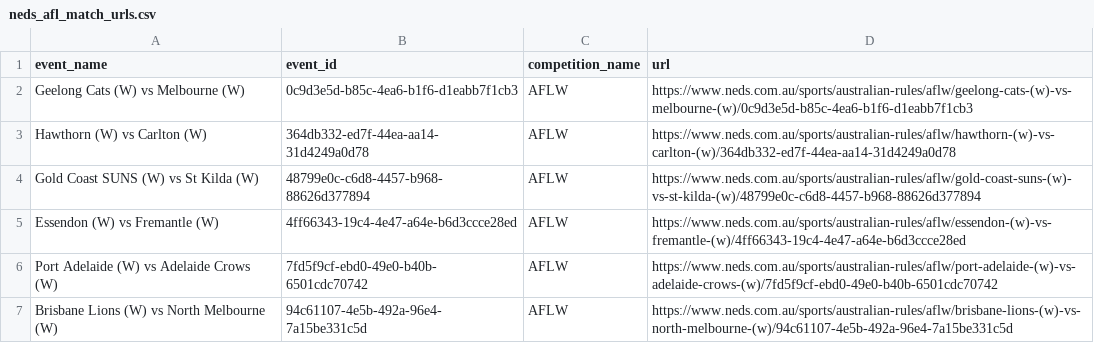
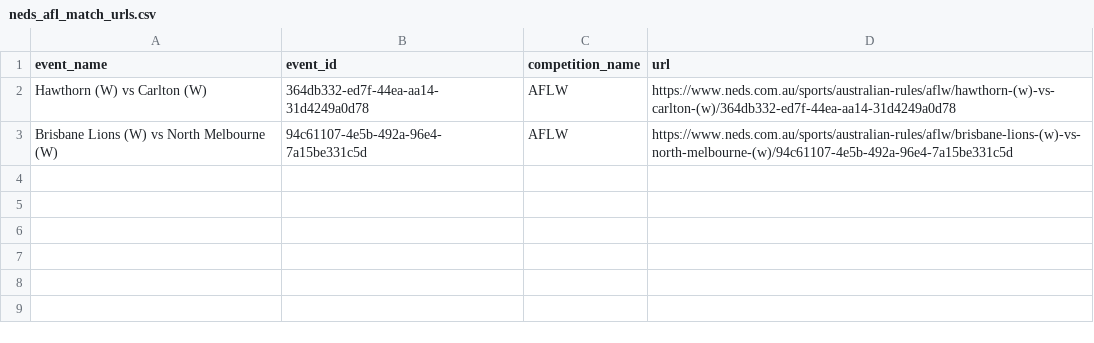
Before and after one commit to jamesbrown1417/AFLW, a CSV file: OddsScraper/Neds/neds_afl_match_urls.csv, drawn as a sheet.

```diff
--- a/OddsScraper/Neds/neds_afl_match_urls.csv
+++ b/OddsScraper/Neds/neds_afl_match_urls.csv
@@ -1,7 +1,3 @@
 event_name,event_id,competition_name,url
-Geelong Cats (W) vs Melbourne (W),0c9d3e5d-b85c-4ea6-b1f6-d1eabb7f1cb3,AFLW,https://www.neds.com.au/sports/australian-rules/aflw/geelong-cats-(w)-vs-melbourne-(w)/0c9d3e5d-b85c-4ea6-b1f6-d1eabb7f1cb3
 Hawthorn (W) vs Carlton (W),364db332-ed7f-44ea-aa14-31d4249a0d78,AFLW,https://www.neds.com.au/sports/australian-rules/aflw/hawthorn-(w)-vs-carlton-(w)/364db332-ed7f-44ea-aa14-31d4249a0d78
-Gold Coast SUNS (W) vs St Kilda (W),48799e0c-c6d8-4457-b968-88626d377894,AFLW,https://www.neds.com.au/sports/australian-rules/aflw/gold-coast-suns-(w)-vs-st-kilda-(w)/48799e0c-c6d8-4457-b968-88626d377894
-Essendon (W) vs Fremantle (W),4ff66343-19c4-4e47-a64e-b6d3ccce28ed,AFLW,https://www.neds.com.au/sports/australian-rules/aflw/essendon-(w)-vs-fremantle-(w)/4ff66343-19c4-4e47-a64e-b6d3ccce28ed
-Port Adelaide (W) vs Adelaide Crows (W),7fd5f9cf-ebd0-49e0-b40b-6501cdc70742,AFLW,https://www.neds.com.au/sports/australian-rules/aflw/port-adelaide-(w)-vs-adelaide-crows-(w)/7fd5f9cf-ebd0-49e0-b40b-6501cdc70742
 Brisbane Lions (W) vs North Melbourne (W),94c61107-4e5b-492a-96e4-7a15be331c5d,AFLW,https://www.neds.com.au/sports/australian-rules/aflw/brisbane-lions-(w)-vs-north-melbourne-(w)/94c61107-4e5b-492a-96e4-7a15be331c5d
```
Also changed, not shown: Data/scraped_odds/bet365_h2h.csv, Data/scraped_odds/bet365_line.csv, 48 other files.
